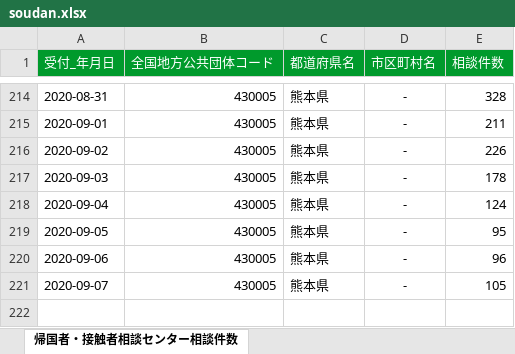
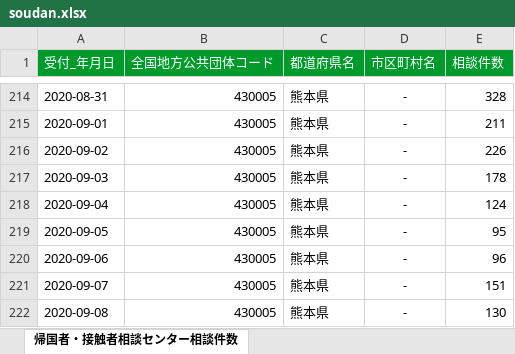
Before and after one commit to imabari/kumamoto-covid19, an Excel workbook: soudan.xlsx, sheet 帰国者・接触者相談センター相談件数, drawn as a sheet; only a part is shown, gaps mark what is left out; values as stored, in another font and other column widths than the file's, no borders; the diff names each change by its address in the sheet, - before the commit and + after, or states it on an @@ line.

```diff
--- a/soudan.xlsx (sheet 帰国者・接触者相談センター相談件数)
+++ b/soudan.xlsx (sheet 帰国者・接触者相談センター相談件数)
-E221 (相談件数): 105
+E221 (相談件数): 151
+row 222: 2020-09-08 | 430005 | 熊本県 | - | 130
```
Also changed, not shown: kanja.xlsx, kensa.xlsx, 1 other file.
